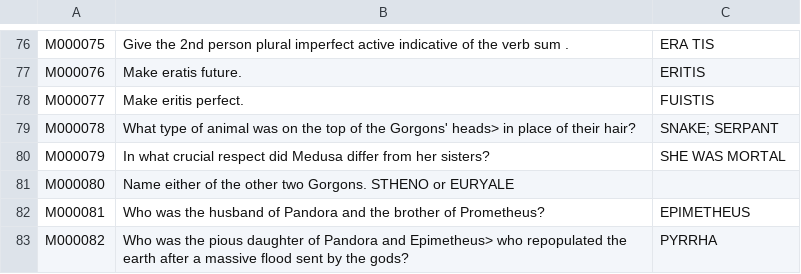
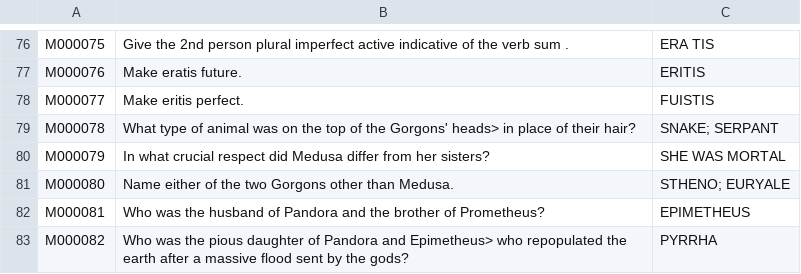
Before and after one commit to ovo-amo/NAH-Bot, a CSV file: questions/mixed.csv, drawn as a sheet; only a part is shown, gaps mark what is left out.

```diff
--- a/questions/mixed.csv
+++ b/questions/mixed.csv
@@ -80,3 +80,3 @@ M000078,What type of animal was on the top of the Gorgons' heads> in place of th
 M000079,In what crucial respect did Medusa differ from her sisters?,SHE WAS MORTAL
-M000080,Name either of the other two Gorgons. STHENO or EURYALE,
+M000080,Name either of the two Gorgons other than Medusa.,STHENO; EURYALE
 M000081,Who was the husband of Pandora and the brother of Prometheus?,EPIMETHEUS
```
Also changed, not shown: questions/derivative.csv, questions/grammar.csv, 38 other files.
